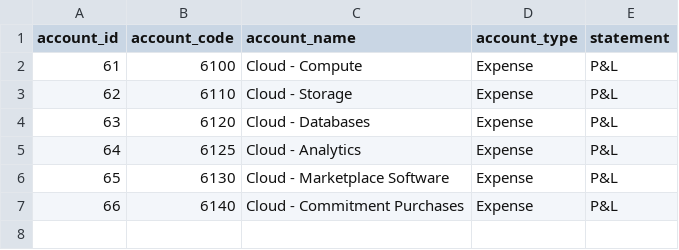
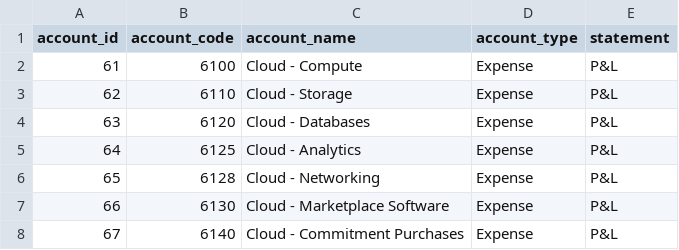
Before and after one commit to KushPatel29/gl-reconciliation-dashboard-, a CSV file: finops/staging/dim_account.csv, drawn as a sheet; addresses are those after the commit; the diff names each change by its address in the sheet, - before the commit and + after, or states it on an @@ line.

```diff
--- a/finops/staging/dim_account.csv
+++ b/finops/staging/dim_account.csv
+row 6: 65 | 6128 | Cloud - Networking | Expense | P&L
@@ column A (account_id) renumbered from row 7 down @@
```
Also changed, not shown: finops/output/gl_control_totals.csv, finops/output/gl_reconciliation_exceptions.csv, 34 other files.
